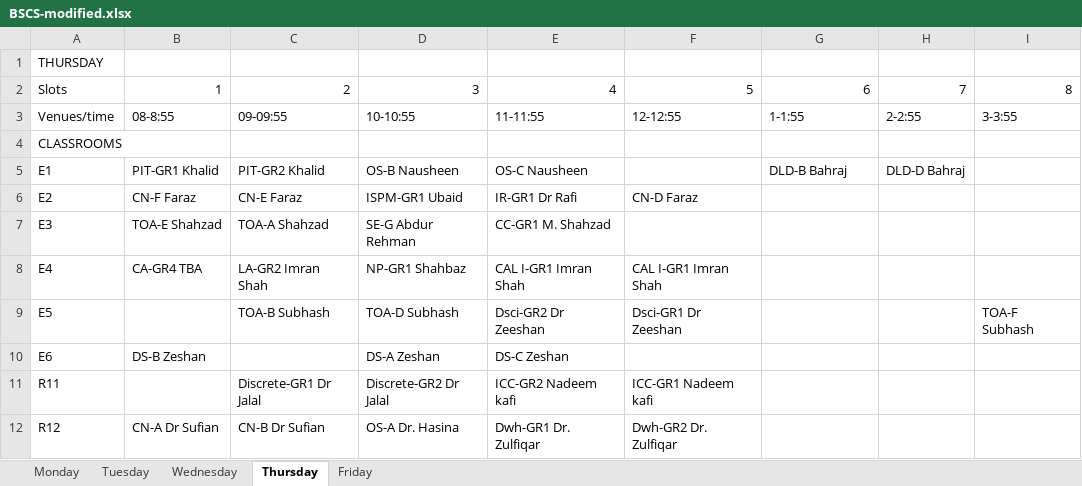
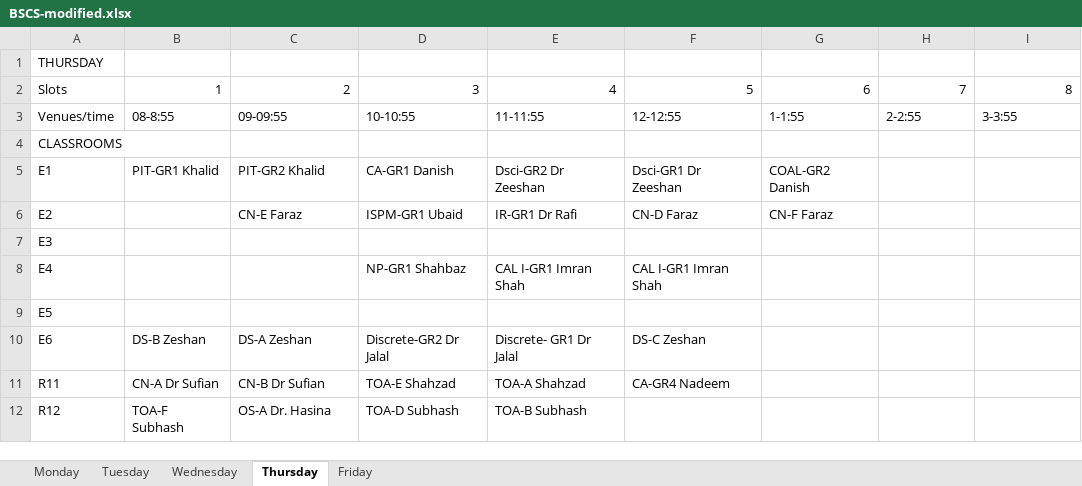
Before and after one commit to saadismail/timetable, an Excel workbook: include/BSCS-modified.xlsx, sheet Thursday, drawn as a sheet; only a part is shown; values as stored, in another font and other column widths than the file's, no borders; the diff covers the shown part only; the diff names each change by its address in the sheet, - before the commit and + after, or states it on an @@ line.

```diff
--- a/include/BSCS-modified.xlsx (sheet Thursday)
+++ b/include/BSCS-modified.xlsx (sheet Thursday)
-D5: OS-B Nausheen
+D5: CA-GR1 Danish
-E5: OS-C Nausheen
+E5: Dsci-GR2 Dr Zeeshan
-F5: (empty)
+F5: Dsci-GR1 Dr Zeeshan
-G5: DLD-B Bahraj
+G5: COAL-GR2 Danish
-H5: DLD-D Bahraj
+H5: (empty)
-B6: CN-F Faraz
+B6: (empty)
-G6: (empty)
+G6: CN-F Faraz
-B7: TOA-E Shahzad
+B7: (empty)
-C7: TOA-A Shahzad
+C7: (empty)
-D7: SE-G Abdur Rehman
+D7: (empty)
-E7: CC-GR1 M. Shahzad
+E7: (empty)
-B8: CA-GR4 TBA
+B8: (empty)
-C8: LA-GR2 Imran Shah
+C8: (empty)
-C9: TOA-B Subhash
+C9: (empty)
-D9: TOA-D Subhash
+D9: (empty)
-E9: Dsci-GR2 Dr Zeeshan
+E9: (empty)
-F9: Dsci-GR1 Dr Zeeshan
+F9: (empty)
-I9: TOA-F Subhash
+I9: (empty)
-C10: (empty)
+C10: DS-A Zeshan
-D10: DS-A Zeshan
+D10: Discrete-GR2 Dr Jalal
-E10: DS-C Zeshan
+E10: Discrete- GR1 Dr Jalal
-F10: (empty)
+F10: DS-C Zeshan
-B11: (empty)
+B11: CN-A Dr Sufian
-C11: Discrete-GR1 Dr Jalal
+C11: CN-B Dr Sufian
-D11: Discrete-GR2 Dr Jalal
+D11: TOA-E Shahzad
-E11: ICC-GR2 Nadeem kafi
+E11: TOA-A Shahzad
-F11: ICC-GR1 Nadeem kafi
+F11: CA-GR4 Nadeem
-B12: CN-A Dr Sufian
+B12: TOA-F Subhash
-C12: CN-B Dr Sufian
+C12: OS-A Dr. Hasina
-D12: OS-A Dr. Hasina
+D12: TOA-D Subhash
-E12: Dwh-GR1 Dr. Zulfiqar
+E12: TOA-B Subhash
-F12: Dwh-GR2 Dr. Zulfiqar
+F12: (empty)
```
Also changed, not shown: 42 edited cells elsewhere in this sheet, sheet Monday, sheet Tuesday, sheet Wednesday, sheet Friday, 2 other files.
